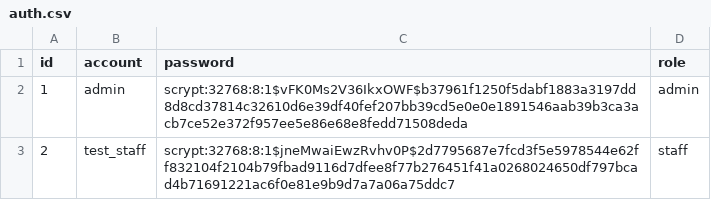
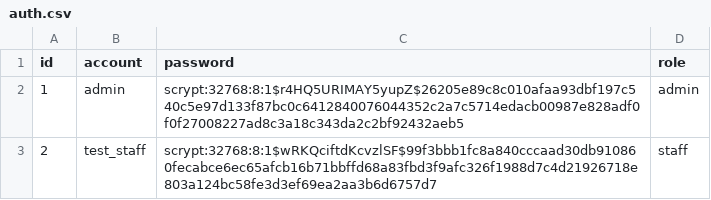
Before and after one commit to 0Tsuki3/shift_auth_system_prototype, a CSV file: data/auth.csv, drawn as a sheet.

Commit message:
chore: .gitignoreの追加とデータファイルの更新
- .gitignoreにPython標準の除外設定を追加（__pycache__等）
- reset_password.pyを追加（パスワードリセットスクリプト）
- 2026年2月のシフトデータと認証データを更新

```diff
--- a/data/auth.csv
+++ b/data/auth.csv
@@ -1,3 +1,3 @@
 id,account,password,role
-1,admin,scrypt:32768:8:1$vFK0Ms2V36IkxOWF$b37961f1250f5dabf1883a3197dd8d8cd37814c32610d6e39df40fef207bb39cd5e0e0e1891546aab39b3ca3acb7ce52e372f957ee5e86e68e8fedd71508deda,admin
-2,test_staff,scrypt:32768:8:1$jneMwaiEwzRvhv0P$2d7795687e7fcd3f5e5978544e62ff832104f2104b79fbad9116d7dfee8f77b276451f41a0268024650df797bcad4b71691221ac6f0e81e9b9d7a7a06a75ddc7,staff
+1,admin,scrypt:32768:8:1$r4HQ5URIMAY5yupZ$26205e89c8c010afaa93dbf197c540c5e97d133f87bc0c6412840076044352c2a7c5714edacb00987e828adf0f0f27008227ad8c3a18c343da2c2bf92432aeb5,admin
+2,test_staff,scrypt:32768:8:1$wRKQciftdKcvzlSF$99f3bbb1fc8a840cccaad30db910860fecabce6ec65afcb16b71bbffd68a83fbd3f9afc326f1988d7c4d21926718e803a124bc58fe3d3ef69ea2aa3b6d6757d7,staff
```
Also changed, not shown: 3 other files.
